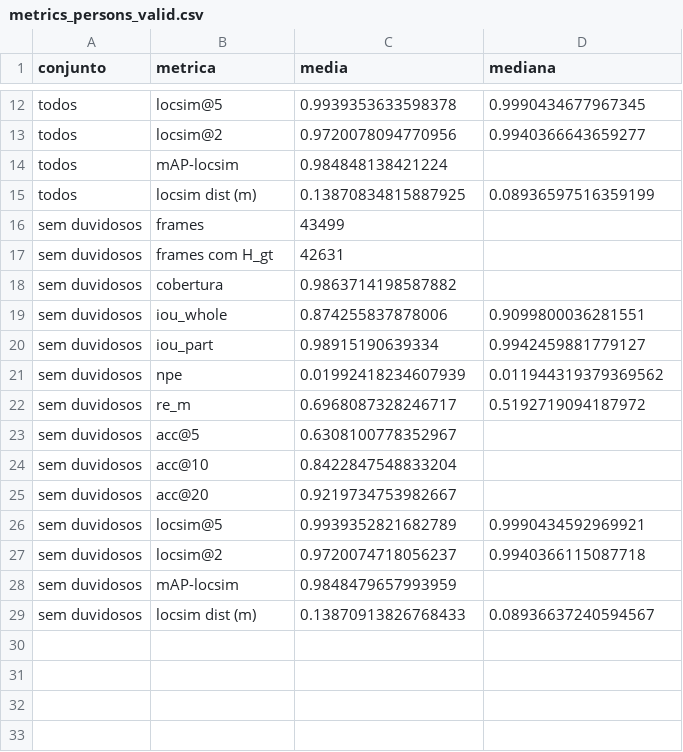
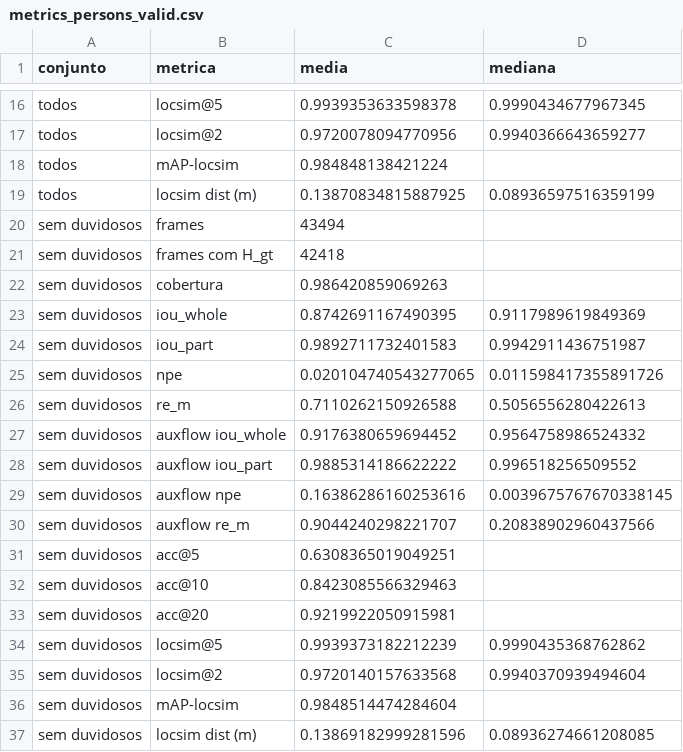
Before and after one commit to victorvp9/Projeto-PDI, a CSV file: outputs/metrics_persons_valid.csv, drawn as a sheet; only a part is shown, gaps mark what is left out; the diff covers the shown part only.

```diff
--- a/outputs/metrics_persons_valid.csv
+++ b/outputs/metrics_persons_valid.csv
@@ -15,15 +19,19 @@ todos,mAP-locsim,0.984848138421224,
 todos,locsim dist (m),0.13870834815887925,0.08936597516359199
-sem duvidosos,frames,43499,
-sem duvidosos,frames com H_gt,42631,
-sem duvidosos,cobertura,0.9863714198587882,
-sem duvidosos,iou_whole,0.874255837878006,0.9099800036281551
-sem duvidosos,iou_part,0.98915190639334,0.9942459881779127
-sem duvidosos,npe,0.01992418234607939,0.011944319379369562
-sem duvidosos,re_m,0.6968087328246717,0.5192719094187972
-sem duvidosos,acc@5,0.6308100778352967,
-sem duvidosos,acc@10,0.8422847548833204,
-sem duvidosos,acc@20,0.9219734753982667,
-sem duvidosos,locsim@5,0.9939352821682789,0.9990434592969921
-sem duvidosos,locsim@2,0.9720074718056237,0.9940366115087718
-sem duvidosos,mAP-locsim,0.9848479657993959,
-sem duvidosos,locsim dist (m),0.13870913826768433,0.08936637240594567
+sem duvidosos,frames,43494,
+sem duvidosos,frames com H_gt,42418,
+sem duvidosos,cobertura,0.986420859069263,
+sem duvidosos,iou_whole,0.8742691167490395,0.9117989619849369
+sem duvidosos,iou_part,0.9892711732401583,0.9942911436751987
+sem duvidosos,npe,0.020104740543277065,0.011598417355891726
+sem duvidosos,re_m,0.7110262150926588,0.5056556280422613
+sem duvidosos,auxflow iou_whole,0.9176380659694452,0.9564758986524332
+sem duvidosos,auxflow iou_part,0.9885314186622222,0.996518256509552
+sem duvidosos,auxflow npe,0.16386286160253616,0.0039675767670338145
+sem duvidosos,auxflow re_m,0.9044240298221707,0.20838902960437566
+sem duvidosos,acc@5,0.6308365019049251,
+sem duvidosos,acc@10,0.8423085566329463,
+sem duvidosos,acc@20,0.9219922050915981,
+sem duvidosos,locsim@5,0.9939373182212239,0.9990435368762862
+sem duvidosos,locsim@2,0.9720140157633568,0.9940370939494604
+sem duvidosos,mAP-locsim,0.9848514474284604,
+sem duvidosos,locsim dist (m),0.13869182999281596,0.08936274661208085
```
Also changed, not shown: 4 added rows and 10 edited cells elsewhere in this file, outputs/gsr_gt_classes.csv, outputs/gsr_gt_quality.csv, 16 other files.
